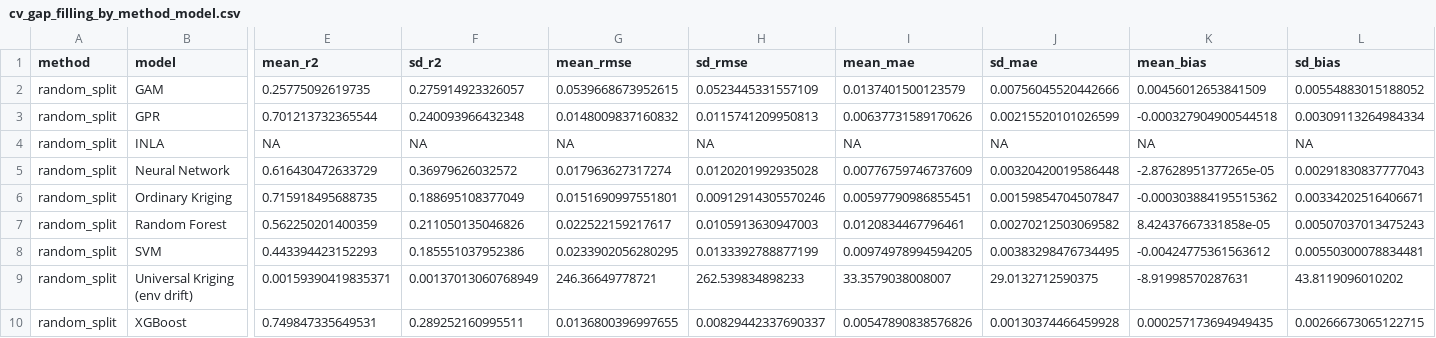
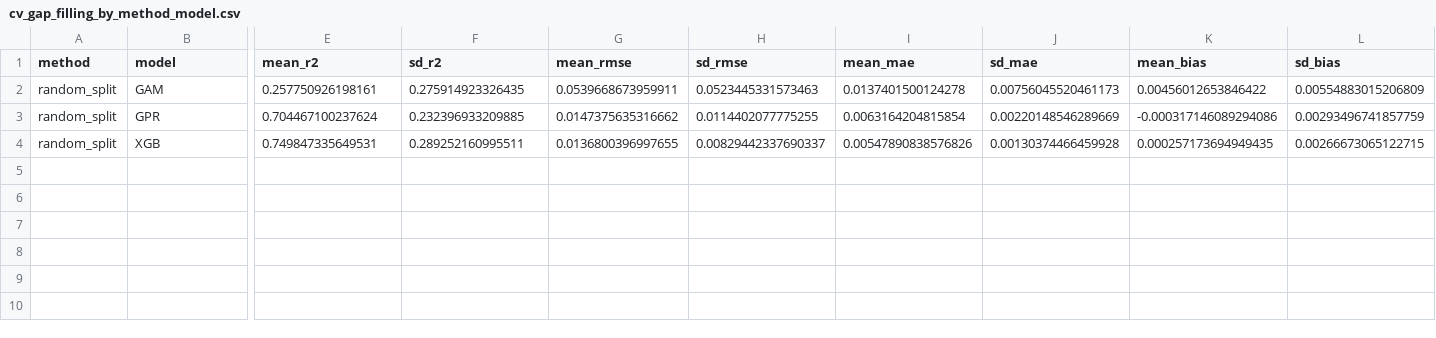
Before and after one commit to orlando-code/Royal_Society_seagrass_carbon_remote_sensing, a CSV file: figures/cv_pipeline_output/cv_gap_filling_by_method_model.csv, drawn as a sheet; only a part is shown, gaps mark what is left out; removed rows and columns are numbered as before the commit, all else as after; rows hold the shown columns only; the diff covers the shown part only; the diff names each change by its address in the sheet, - before the commit and + after, or states it on an @@ line.

```diff
--- a/figures/cv_pipeline_output/cv_gap_filling_by_method_model.csv
+++ b/figures/cv_pipeline_output/cv_gap_filling_by_method_model.csv
-E2 (mean_r2): 0.25775092619735
+E2 (mean_r2): 0.257750926198161
-F2 (sd_r2): 0.275914923326057
+F2 (sd_r2): 0.275914923326435
-G2 (mean_rmse): 0.0539668673952615
+G2 (mean_rmse): 0.0539668673959911
-H2 (sd_rmse): 0.0523445331557109
+H2 (sd_rmse): 0.0523445331573463
-I2 (mean_mae): 0.0137401500123579
+I2 (mean_mae): 0.0137401500124278
-J2 (sd_mae): 0.00756045520442666
+J2 (sd_mae): 0.00756045520461173
-K2 (mean_bias): 0.00456012653841509
+K2 (mean_bias): 0.00456012653846422
-L2 (sd_bias): 0.00554883015188052
+L2 (sd_bias): 0.00554883015206809
-E3 (mean_r2): 0.701213732365544
+E3 (mean_r2): 0.704467100237624
-F3 (sd_r2): 0.240093966432348
+F3 (sd_r2): 0.232396933209885
-G3 (mean_rmse): 0.0148009837160832
+G3 (mean_rmse): 0.0147375635316662
-H3 (sd_rmse): 0.0115741209950813
+H3 (sd_rmse): 0.0114402077775255
-I3 (mean_mae): 0.00637731589170626
+I3 (mean_mae): 0.0063164204815854
-J3 (sd_mae): 0.00215520101026599
+J3 (sd_mae): 0.00220148546289669
-K3 (mean_bias): -0.000327904900544518
+K3 (mean_bias): -0.000317146089294086
-L3 (sd_bias): 0.00309113264984334
+L3 (sd_bias): 0.00293496741857759
-row 4: random_split | INLA | NA | NA | NA | NA | NA | NA | NA | NA
-row 5: random_split | Neural Network | 0.616430472633729 | 0.36979626032572 | 0.017963627317274 | 0.0120201992935028 | 0.00776759746737609 | 0.00320420019586448 | -2.87628951377265e-05 | 0.00291830837777043
-row 6: random_split | Ordinary Kriging | 0.715918495688735 | 0.188695108377049 | 0.0151690997551801 | 0.00912914305570246 | 0.00597790986855451 | 0.00159854704507847 | -0.000303884195515362 | 0.00334202516406671
-row 7: random_split | Random Forest | 0.562250201400359 | 0.211050135046826 | 0.022522159217617 | 0.0105913630947003 | 0.0120834467796461 | 0.00270212503069582 | 8.42437667331858e-05 | 0.00507037013475243
-row 8: random_split | SVM | 0.443394423152293 | 0.185551037952386 | 0.0233902056280295 | 0.0133392788877199 | 0.00974978994594205 | 0.00383298476734495 | -0.00424775361563612 | 0.00550300078834481
-row 9: random_split | Universal Kriging (env drift) | 0.00159390419835371 | 0.00137013060768949 | 246.36649778721 | 262.539834898233 | 33.3579038008007 | 29.0132712590375 | -8.91998570287631 | 43.8119096010202
-B4 (model): XGBoost
+B4 (model): XGB
```
Also changed, not shown: 3 edited cells elsewhere in this file, figures/cv_pipeline_output/cv_best_models_gap_filling.csv, figures/cv_pipeline_output/cv_best_predictor_set_by_model_1km.csv, 29 other files.
